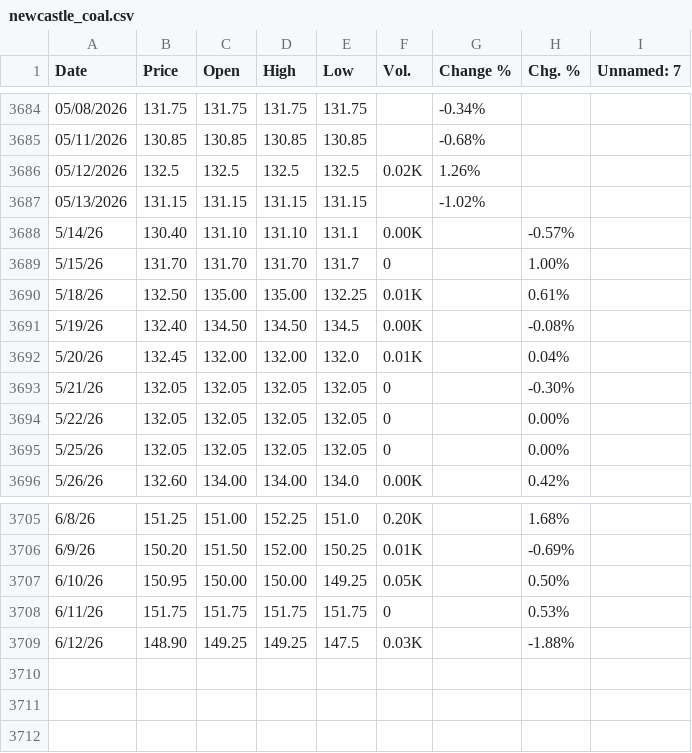
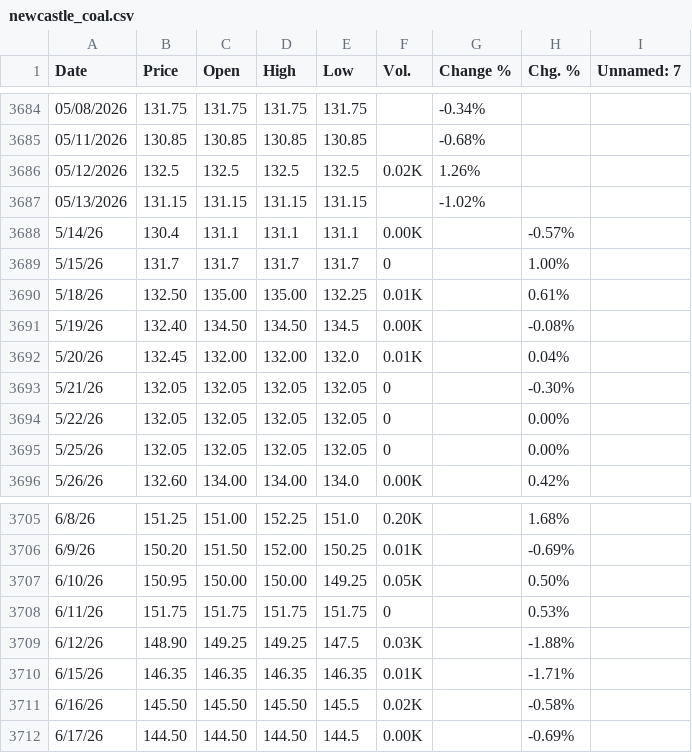
Before and after one commit to KangBaxxxo/indo-market-dashboard, a CSV file: data/raw/newcastle_coal.csv, drawn as a sheet; only a part is shown, gaps mark what is left out.

```diff
--- a/data/raw/newcastle_coal.csv
+++ b/data/raw/newcastle_coal.csv
@@ -3687,4 +3687,4 @@ Date,Price,Open,High,Low,Vol.,Change %,Chg. %,Unnamed: 7
 05/13/2026,131.15,131.15,131.15,131.15,,-1.02%,,
-5/14/26,130.40,131.10,131.10,131.1,0.00K,,-0.57%,
-5/15/26,131.70,131.70,131.70,131.7,0,,1.00%,
+5/14/26,130.4,131.1,131.1,131.1,0.00K,,-0.57%,
+5/15/26,131.7,131.7,131.7,131.7,0,,1.00%,
 5/18/26,132.50,135.00,135.00,132.25,0.01K,,0.61%,
@@ -3709 +3709,4 @@ Date,Price,Open,High,Low,Vol.,Change %,Chg. %,Unnamed: 7
 6/12/26,148.90,149.25,149.25,147.5,0.03K,,-1.88%,
+6/15/26,146.35,146.35,146.35,146.35,0.01K,,-1.71%,
+6/16/26,145.50,145.50,145.50,145.5,0.02K,,-0.58%,
+6/17/26,144.50,144.50,144.50,144.5,0.00K,,-0.69%,
```
Also changed, not shown: data/processed/gold_hrta_confidence_signal.csv, data/processed/latest_driver_signals.csv, 2 other files.
